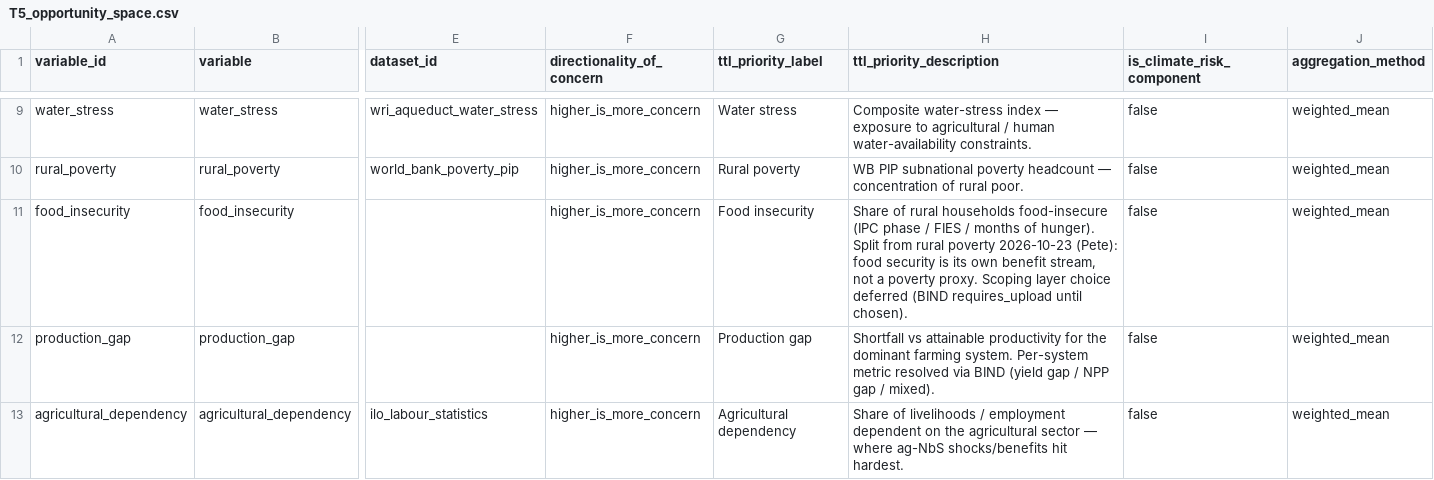
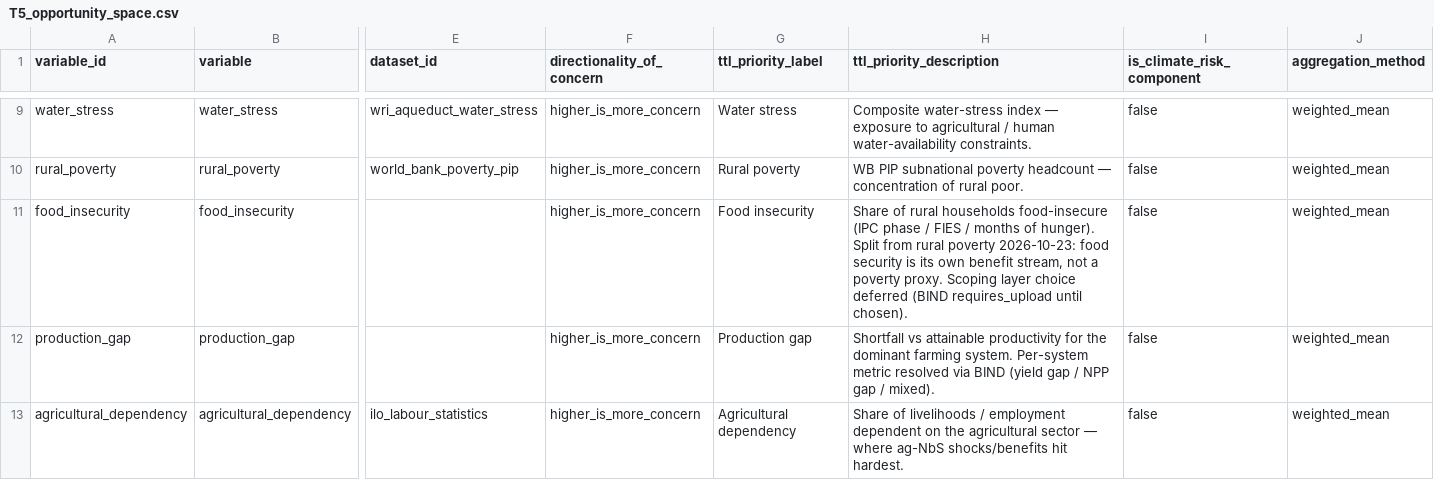
Before and after one commit to RuralScan/method, a CSV file: data-model/configuration/T5_opportunity_space.csv, drawn as a sheet; only a part is shown, gaps mark what is left out; the diff covers the shown part only; the diff names each change by its address in the sheet, - before the commit and + after, or states it on an @@ line.

```diff
--- a/data-model/configuration/T5_opportunity_space.csv
+++ b/data-model/configuration/T5_opportunity_space.csv
-H11 (ttl_priority_description): …rural poverty 2026-10-23 (Pete): food security…
+H11 (ttl_priority_description): …rural poverty 2026-10-23: food security…
```
Also changed, not shown: 1 edited cell elsewhere in this file, data-model/configuration/BIND_dataset_binding.csv, data-model/configuration/FAM_family_registry.csv, 6 other files.
